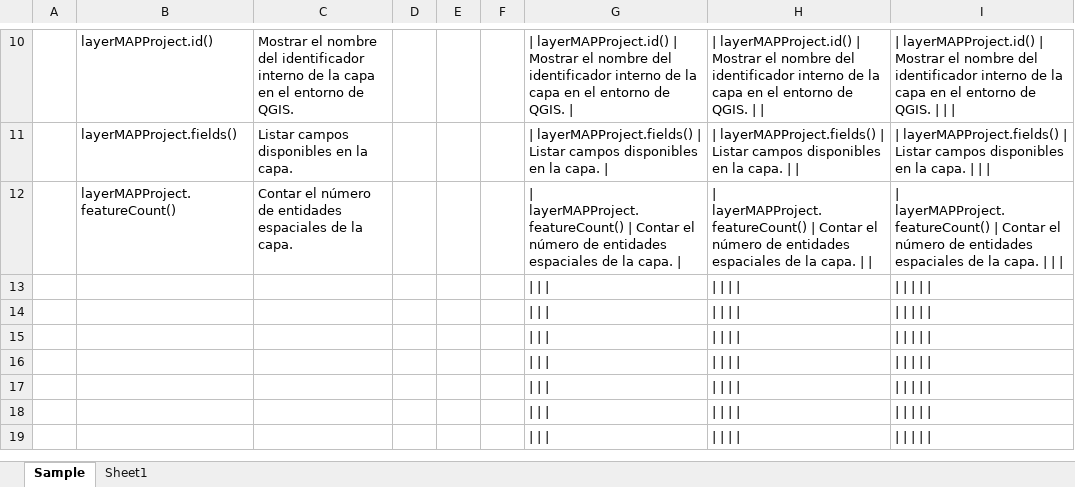
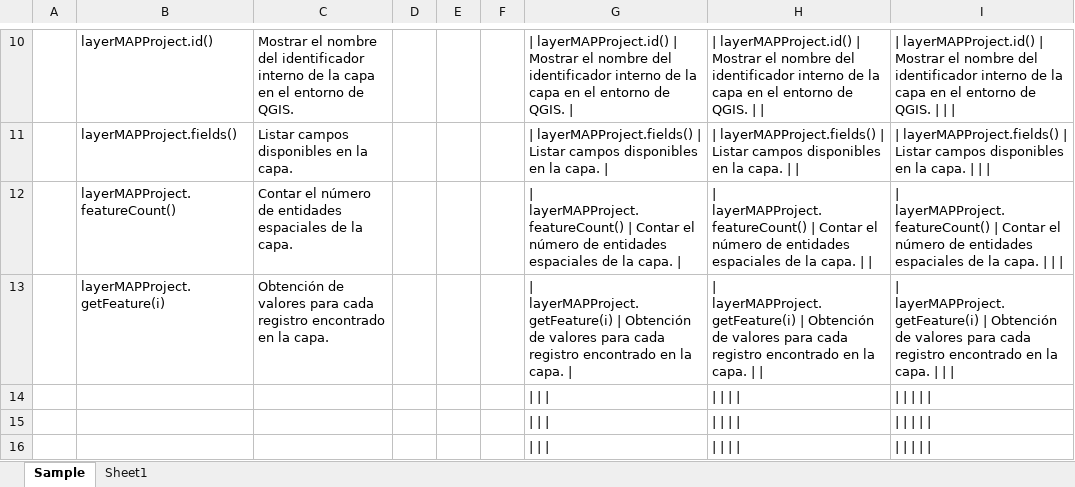
Before and after one commit to rcfdtools/R.GISPython, an Excel workbook: .Temp/ExcelTableToMarkDownSample.xlsx, sheet Sample, drawn as a sheet; only a part is shown, gaps mark what is left out; the shorter side is filled out with more unchanged rows; values as stored, in another font and other column widths than the file's, no borders; removed rows and columns are numbered as before the commit, all else as after; the diff names each change by its address in the sheet, - before the commit and + after, or states it on an @@ line.

```diff
--- a/.Temp/ExcelTableToMarkDownSample.xlsx (sheet Sample)
+++ b/.Temp/ExcelTableToMarkDownSample.xlsx (sheet Sample)
-row 13: (empty)
+row 13:  | layerMAPProject.getFeature(i) | Obtención de valores para cada registro encontrado en la capa. |  |  |  | | layerMAPProject.getFeature(i) | Obtención de valores para cada registro encontrado en la capa. | | | layerMAPProject.getFeature(i) | Obtención de valores para cada registro encontrado en la capa. | | | | layerMAPProject.getFeature(i) | Obtención de valores para cada registro encontrado en la capa.
```
Also changed, not shown: 1 other file.
